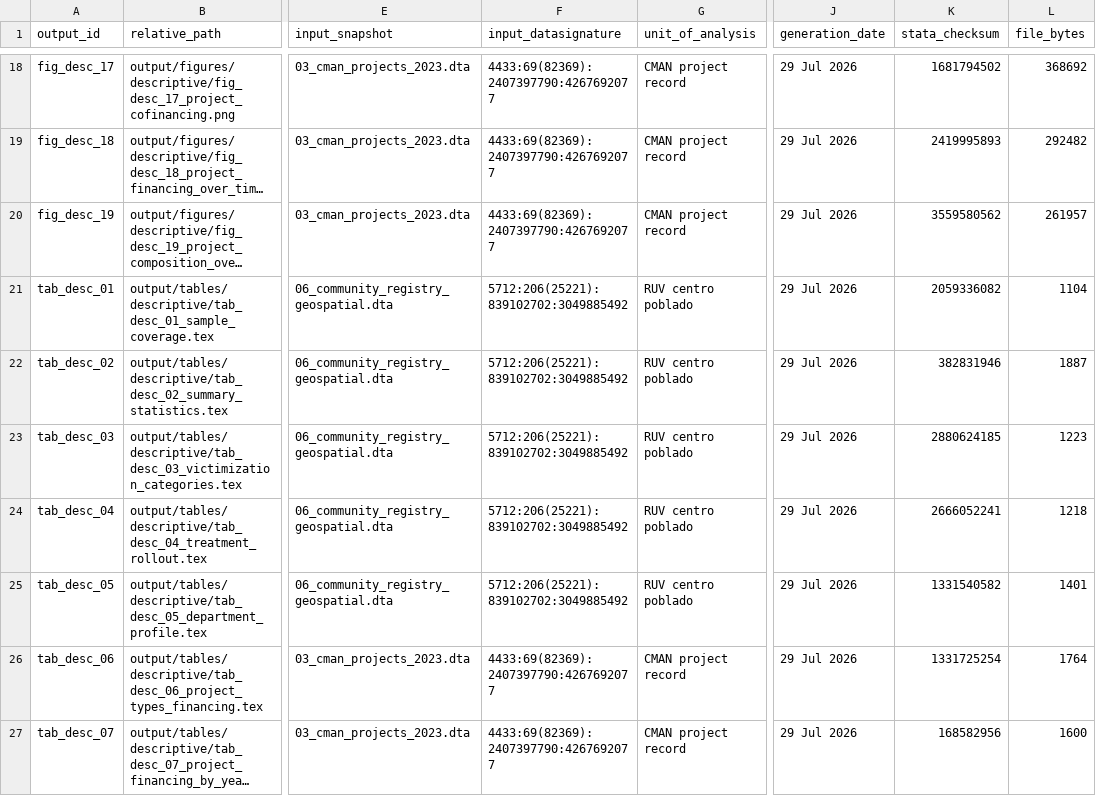
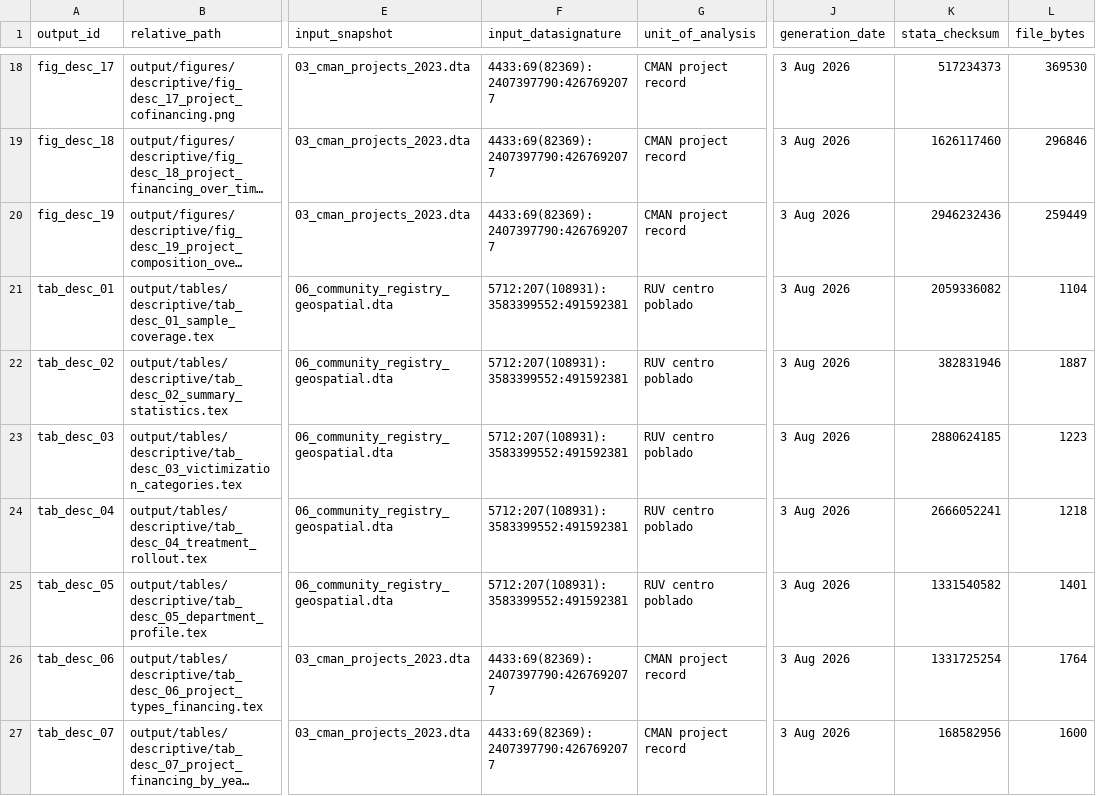
Before and after one commit to Jorge-Zavala-D/VictimasRD, a CSV file: metadata/output-manifest.csv, drawn as a sheet; only a part is shown, gaps mark what is left out; long unchanged cells end in …; the diff covers the shown part only; the diff names each change by its address in the sheet, - before the commit and + after, or states it on an @@ line.

```diff
--- a/metadata/output-manifest.csv
+++ b/metadata/output-manifest.csv
-J18:J27 (generation_date): 29 Jul 2026
+J18:J27 (generation_date): 3 Aug 2026
-K18 (stata_checksum): 1681794502
+K18 (stata_checksum): 517234373
-L18 (file_bytes): 368692
+L18 (file_bytes): 369530
-K19 (stata_checksum): 2419995893
+K19 (stata_checksum): 1626117460
-L19 (file_bytes): 292482
+L19 (file_bytes): 296846
-K20 (stata_checksum): 3559580562
+K20 (stata_checksum): 2946232436
-L20 (file_bytes): 261957
+L20 (file_bytes): 259449
-F21:F25 (input_datasignature): 5712:206(25221):839102702:3049885492
+F21:F25 (input_datasignature): 5712:207(108931):3583399552:491592381
```
Also changed, not shown: 6 added rows and 69 edited cells elsewhere in this file, 26 other files.
